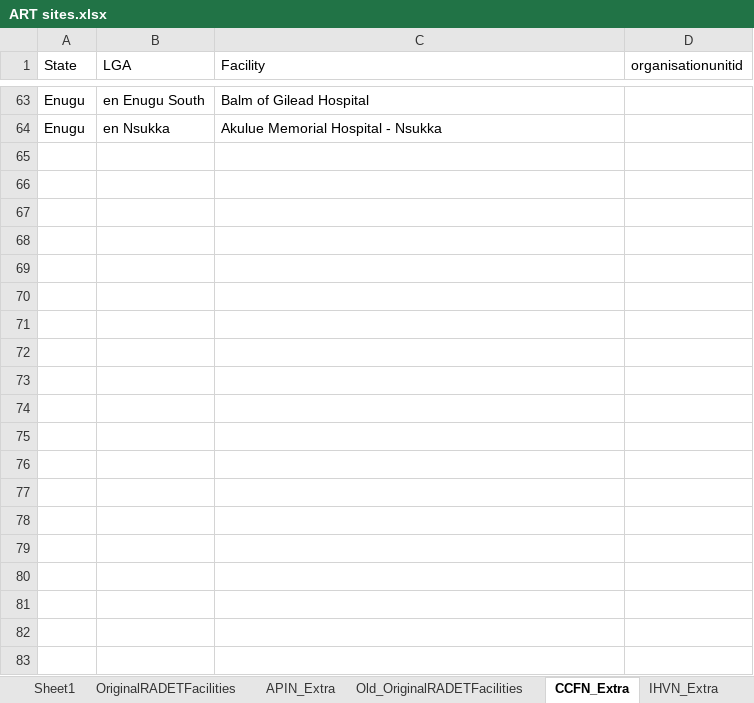
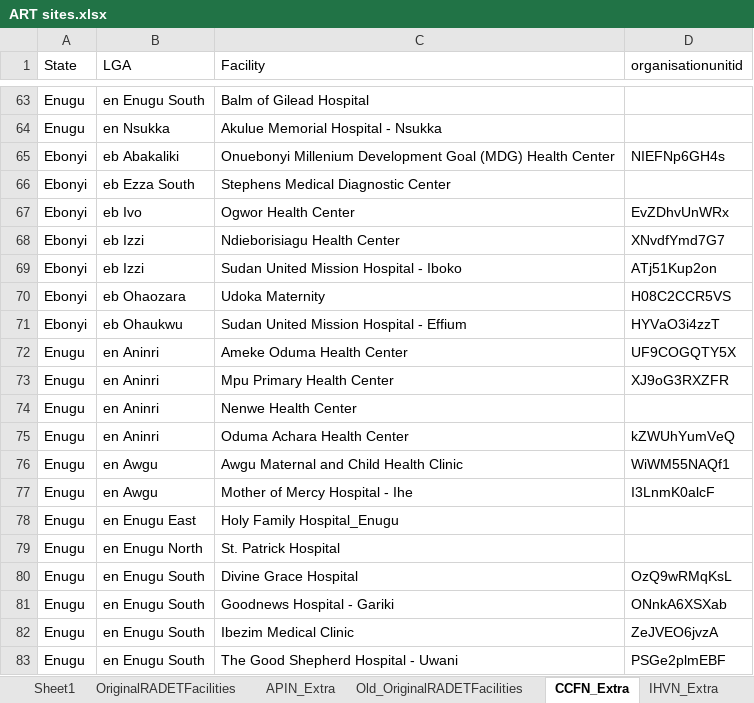
Before and after one commit to emadubuko/shield-portal, an Excel workbook: DMP/Report/Template/ART sites.xlsx, sheet CCFN_Extra, drawn as a sheet; only a part is shown, gaps mark what is left out; values as stored, in another font and other column widths than the file's, no borders; conditional formats not drawn; 2 other sheets too large or unreadable and not compared; the diff covers the shown part only; the diff names each change by its address in the sheet, - before the commit and + after, or states it on an @@ line.

```diff
--- a/DMP/Report/Template/ART sites.xlsx (sheet CCFN_Extra)
+++ b/DMP/Report/Template/ART sites.xlsx (sheet CCFN_Extra)
+row 65: Ebonyi | eb Abakaliki | Onuebonyi Millenium Development Goal (MDG) Health Center | NIEFNp6GH4s
+row 66: Ebonyi | eb Ezza South | Stephens Medical Diagnostic Center
+row 67: Ebonyi | eb Ivo | Ogwor Health Center | EvZDhvUnWRx
+row 68: Ebonyi | eb Izzi | Ndieborisiagu Health Center | XNvdfYmd7G7
+row 69: Ebonyi | eb Izzi | Sudan United Mission Hospital - Iboko | ATj51Kup2on
+row 70: Ebonyi | eb Ohaozara | Udoka Maternity | H08C2CCR5VS
+row 71: Ebonyi | eb Ohaukwu | Sudan United Mission Hospital - Effium | HYVaO3i4zzT
+row 72: Enugu | en Aninri | Ameke Oduma Health Center | UF9COGQTY5X
+row 73: Enugu | en Aninri | Mpu Primary Health Center | XJ9oG3RXZFR
+row 74: Enugu | en Aninri | Nenwe Health Center
+row 75: Enugu | en Aninri | Oduma Achara Health Center | kZWUhYumVeQ
+row 76: Enugu | en Awgu | Awgu Maternal and Child Health Clinic | WiWM55NAQf1
+row 77: Enugu | en Awgu | Mother of Mercy Hospital - Ihe | I3LnmK0alcF
+row 78: Enugu | en Enugu East | Holy Family Hospital_Enugu
+row 79: Enugu | en Enugu North | St. Patrick Hospital
+row 80: Enugu | en Enugu South | Divine Grace Hospital | OzQ9wRMqKsL
+row 81: Enugu | en Enugu South | Goodnews Hospital - Gariki | ONnkA6XSXab
+row 82: Enugu | en Enugu South | Ibezim Medical Clinic | ZeJVEO6jvzA
+row 83: Enugu | en Enugu South | The Good Shepherd Hospital - Uwani | PSGe2plmEBF
```
Also changed, not shown: 60 added rows elsewhere in this sheet, 40 other files.
